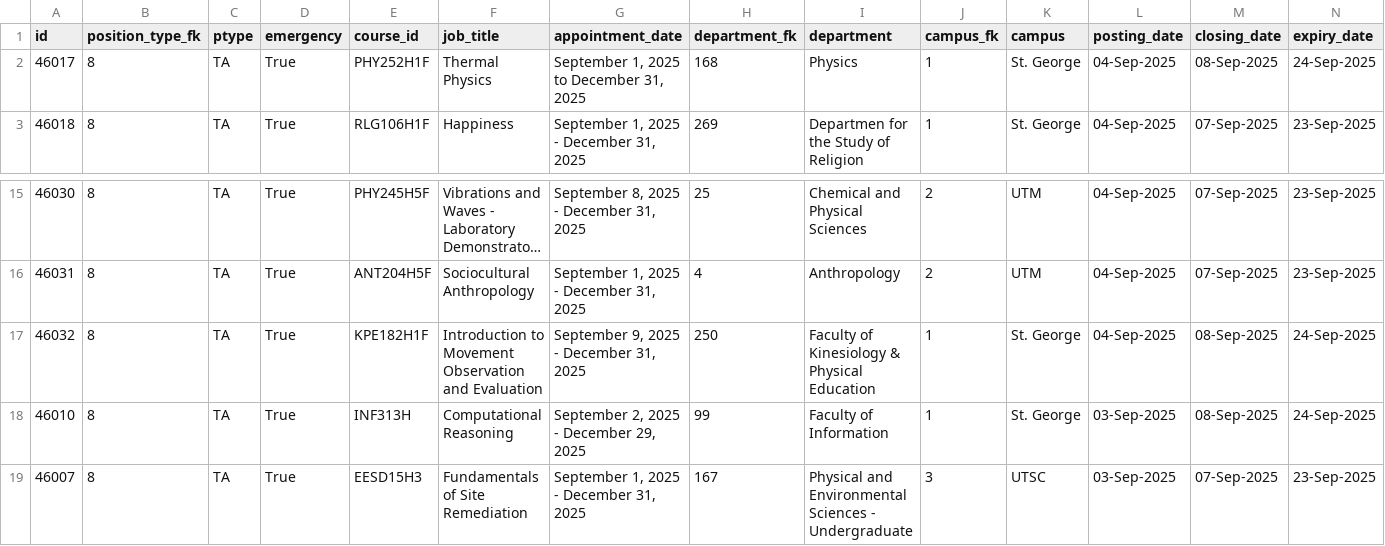
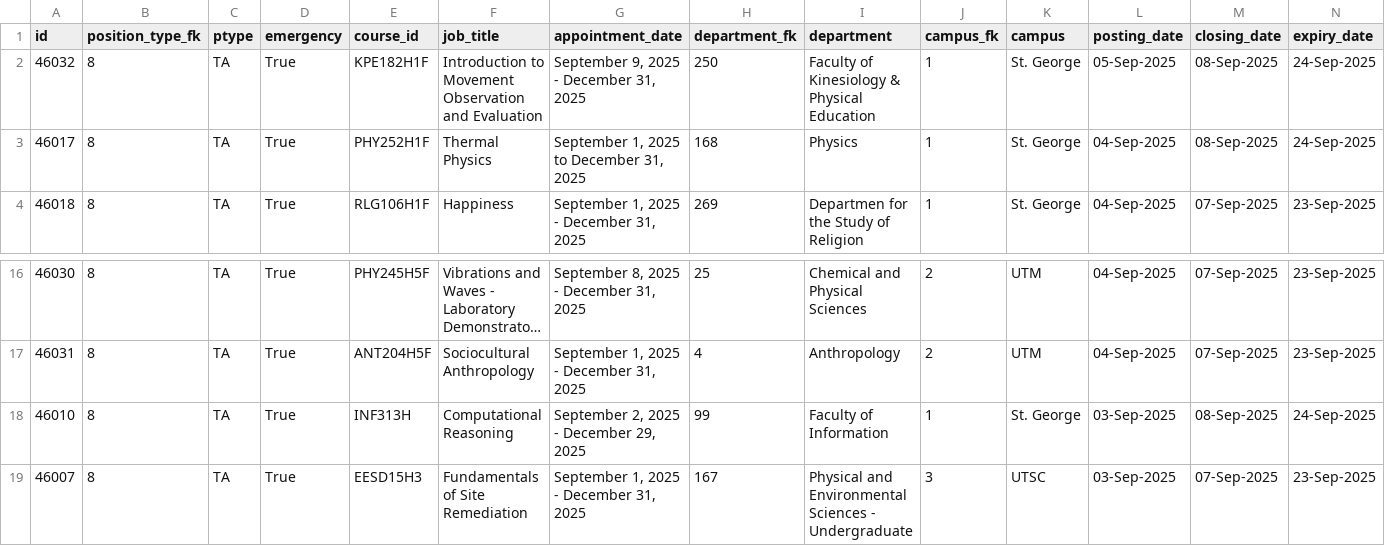
Before and after one commit to Nathan903/unit1.hrandequity.utoronto.ca, a CSV file: result.csv, drawn as a sheet; only a part is shown, gaps mark what is left out; long unchanged cells end in …; removed rows and columns are numbered as before the commit, all else as after; rows hold the shown columns only; the diff names each change by its address in the sheet, - before the commit and + after, or states it on an @@ line.

```diff
--- a/result.csv
+++ b/result.csv
+row 2: 46032 | 8 | TA | True | KPE182H1F | Introduction to Movement Observation and Evaluation | September 9, 2025 - December 31, 2025 | 250 | Faculty of Kinesiology & Physical Education | 1 | St. George | 05-Sep-2025 | 08-Sep-2025 | 24-Sep-2025
-row 17: 46032 | 8 | TA | True | KPE182H1F | Introduction to Movement Observation and Evaluation | September 9, 2025 - December 31, 2025 | 250 | Faculty of Kinesiology & Physical Education | 1 | St. George | 04-Sep-2025 | 08-Sep-2025 | 24-Sep-2025
```
Also changed, not shown: 1 other file.
